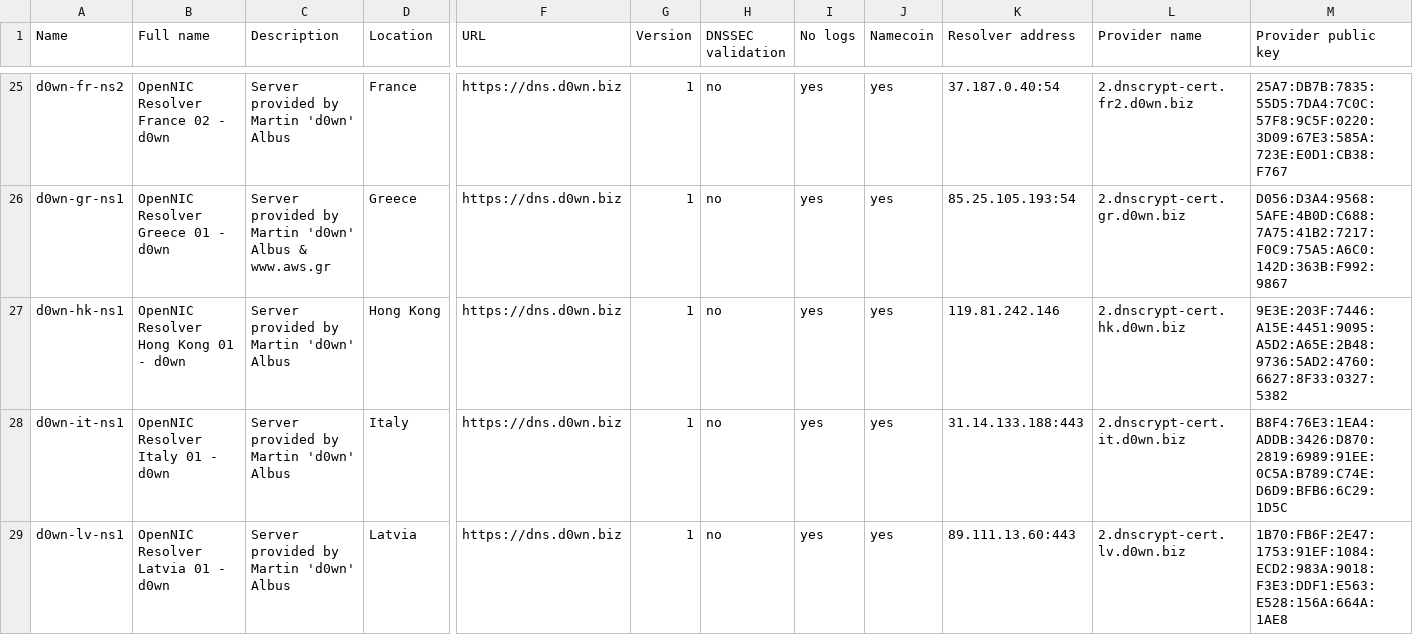
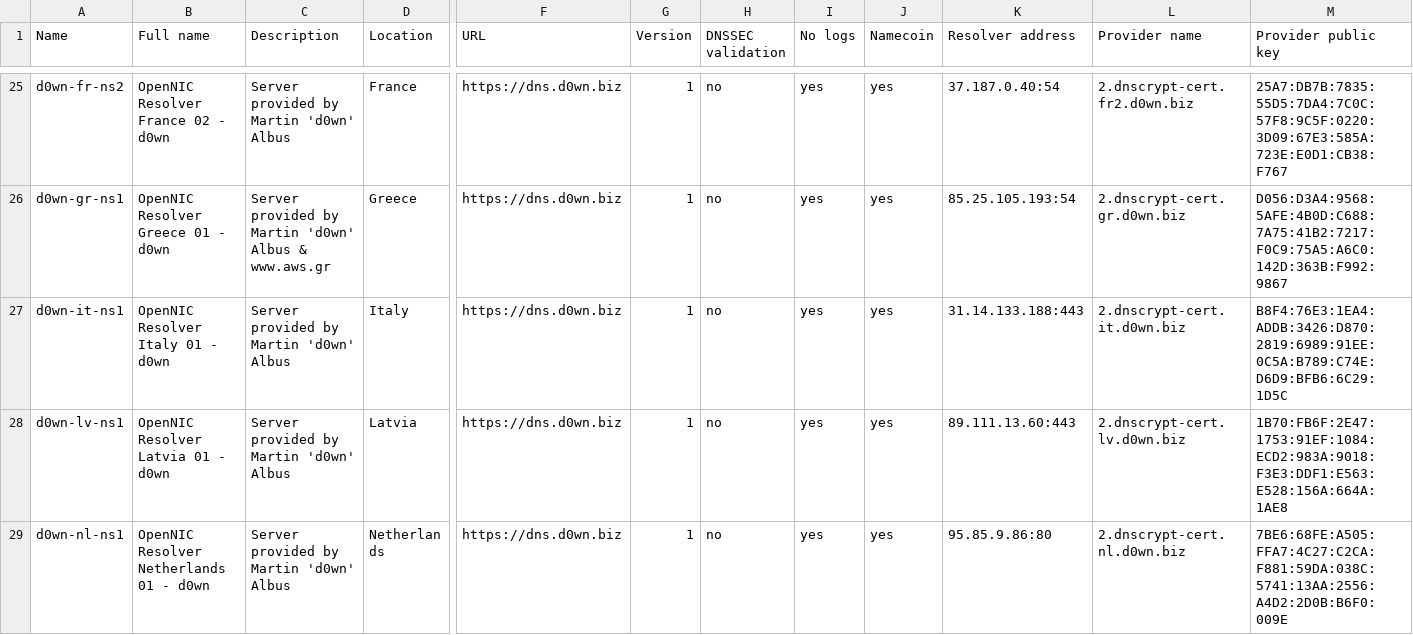
Before and after one commit to dyne/dnscrypt-proxy, a CSV file: dnscrypt-resolvers.csv, drawn as a sheet; only a part is shown, gaps mark what is left out; the shorter side is filled out with more unchanged rows; rows hold the shown columns only; the diff names each change by its address in the sheet, - before the commit and + after, or states it on an @@ line.

```diff
--- a/dnscrypt-resolvers.csv
+++ b/dnscrypt-resolvers.csv
-row 27: d0wn-hk-ns1 | OpenNIC Resolver Hong Kong 01 - d0wn | Server provided by Martin 'd0wn' Albus | Hong Kong | https://dns.d0wn.biz | 1 | no | yes | yes | 119.81.242.146 | 2.dnscrypt-cert.hk.d0wn.biz | 9E3E:203F:7446:A15E:4451:9095:A5D2:A65E:2B48:9736:5AD2:4760:6627:8F33:0327:5382
```
Also changed, not shown: 2 other files.
